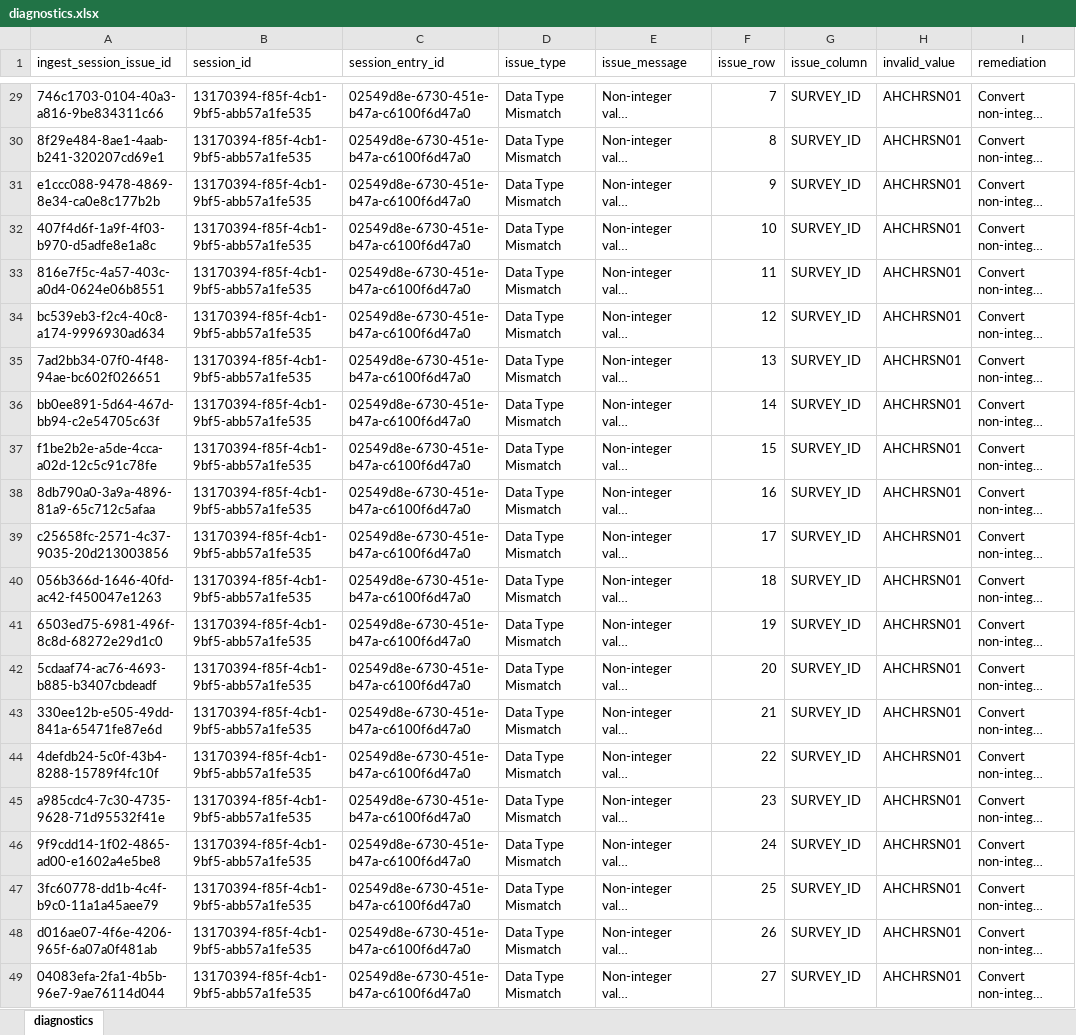
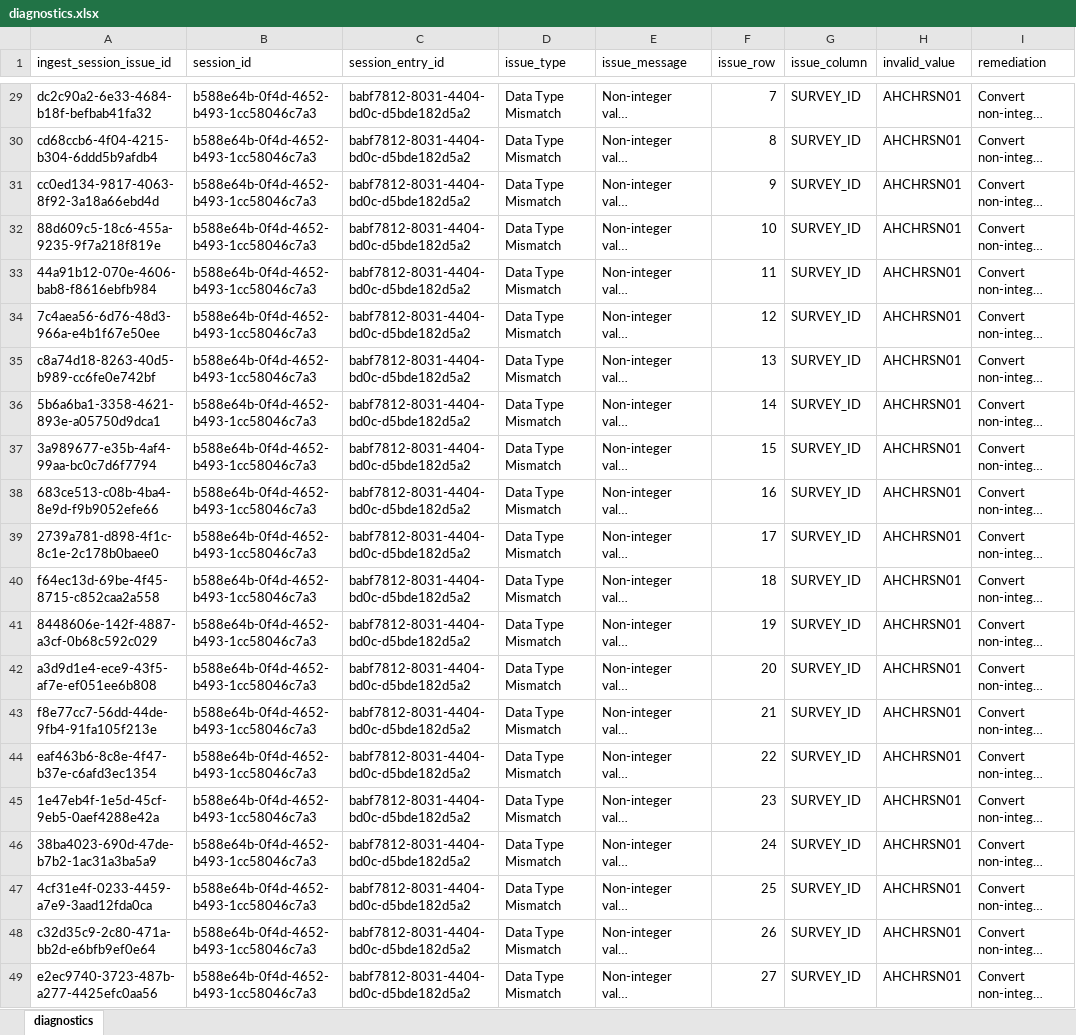
Before and after one commit to qe-collaborative-services/1115-hub, an Excel workbook: support/assurance/results-e2e/diagnostics.xlsx, sheet diagnostics, drawn as a sheet; only a part is shown, gaps mark what is left out; long unchanged cells end in …; values as stored, in another font and other column widths than the file's, no borders; the diff covers the shown part only; the diff names each change by its address in the sheet, - before the commit and + after, or states it on an @@ line.

```diff
--- a/support/assurance/results-e2e/diagnostics.xlsx (sheet diagnostics)
+++ b/support/assurance/results-e2e/diagnostics.xlsx (sheet diagnostics)
-A29 (ingest_session_issue_id): 746c1703-0104-40a3-a816-9be834311c66
+A29 (ingest_session_issue_id): dc2c90a2-6e33-4684-b18f-befbab41fa32
-B29:B49 (session_id): 13170394-f85f-4cb1-9bf5-abb57a1fe535
+B29:B49 (session_id): b588e64b-0f4d-4652-b493-1cc58046c7a3
-C29:C49 (session_entry_id): 02549d8e-6730-451e-b47a-c6100f6d47a0
+C29:C49 (session_entry_id): babf7812-8031-4404-bd0c-d5bde182d5a2
-A30 (ingest_session_issue_id): 8f29e484-8ae1-4aab-b241-320207cd69e1
+A30 (ingest_session_issue_id): cd68ccb6-4f04-4215-b304-6ddd5b9afdb4
-A31 (ingest_session_issue_id): e1ccc088-9478-4869-8e34-ca0e8c177b2b
+A31 (ingest_session_issue_id): cc0ed134-9817-4063-8f92-3a18a66ebd4d
-A32 (ingest_session_issue_id): 407f4d6f-1a9f-4f03-b970-d5adfe8e1a8c
+A32 (ingest_session_issue_id): 88d609c5-18c6-455a-9235-9f7a218f819e
-A33 (ingest_session_issue_id): 816e7f5c-4a57-403c-a0d4-0624e06b8551
+A33 (ingest_session_issue_id): 44a91b12-070e-4606-bab8-f8616ebfb984
-A34 (ingest_session_issue_id): bc539eb3-f2c4-40c8-a174-9996930ad634
+A34 (ingest_session_issue_id): 7c4aea56-6d76-48d3-966a-e4b1f67e50ee
-A35 (ingest_session_issue_id): 7ad2bb34-07f0-4f48-94ae-bc602f026651
+A35 (ingest_session_issue_id): c8a74d18-8263-40d5-b989-cc6fe0e742bf
-A36 (ingest_session_issue_id): bb0ee891-5d64-467d-bb94-c2e54705c63f
+A36 (ingest_session_issue_id): 5b6a6ba1-3358-4621-893e-a05750d9dca1
-A37 (ingest_session_issue_id): f1be2b2e-a5de-4cca-a02d-12c5c91c78fe
+A37 (ingest_session_issue_id): 3a989677-e35b-4af4-99aa-bc0c7d6f7794
-A38 (ingest_session_issue_id): 8db790a0-3a9a-4896-81a9-65c712c5afaa
+A38 (ingest_session_issue_id): 683ce513-c08b-4ba4-8e9d-f9b9052efe66
-A39 (ingest_session_issue_id): c25658fc-2571-4c37-9035-20d213003856
+A39 (ingest_session_issue_id): 2739a781-d898-4f1c-8c1e-2c178b0baee0
-A40 (ingest_session_issue_id): 056b366d-1646-40fd-ac42-f450047e1263
+A40 (ingest_session_issue_id): f64ec13d-69be-4f45-8715-c852caa2a558
-A41 (ingest_session_issue_id): 6503ed75-6981-496f-8c8d-68272e29d1c0
+A41 (ingest_session_issue_id): 8448606e-142f-4887-a3cf-0b68c592c029
-A42 (ingest_session_issue_id): 5cdaaf74-ac76-4693-b885-b3407cbdeadf
+A42 (ingest_session_issue_id): a3d9d1e4-ece9-43f5-af7e-ef051ee6b808
-A43 (ingest_session_issue_id): 330ee12b-e505-49dd-841a-65471fe87e6d
+A43 (ingest_session_issue_id): f8e77cc7-56dd-44de-9fb4-91fa105f213e
-A44 (ingest_session_issue_id): 4defdb24-5c0f-43b4-8288-15789f4fc10f
+A44 (ingest_session_issue_id): eaf463b6-8c8e-4f47-b37e-c6afd3ec1354
-A45 (ingest_session_issue_id): a985cdc4-7c30-4735-9628-71d95532f41e
+A45 (ingest_session_issue_id): 1e47eb4f-1e5d-45cf-9eb5-0aef4288e42a
-A46 (ingest_session_issue_id): 9f9cdd14-1f02-4865-ad00-e1602a4e5be8
+A46 (ingest_session_issue_id): 38ba4023-690d-47de-b7b2-1ac31a3ba5a9
-A47 (ingest_session_issue_id): 3fc60778-dd1b-4c4f-b9c0-11a1a45aee79
+A47 (ingest_session_issue_id): 4cf31e4f-0233-4459-a7e9-3aad12fda0ca
-A48 (ingest_session_issue_id): d016ae07-4f6e-4206-965f-6a07a0f481ab
+A48 (ingest_session_issue_id): c32d35c9-2c80-471a-bb2d-e6bfb9ef0e64
-A49 (ingest_session_issue_id): 04083efa-2fa1-4b5b-96e7-9ae76114d044
+A49 (ingest_session_issue_id): e2ec9740-3723-487b-a277-4425efc0aa56
```
Also changed, not shown: 81 edited cells elsewhere in this sheet, 9 other files.
